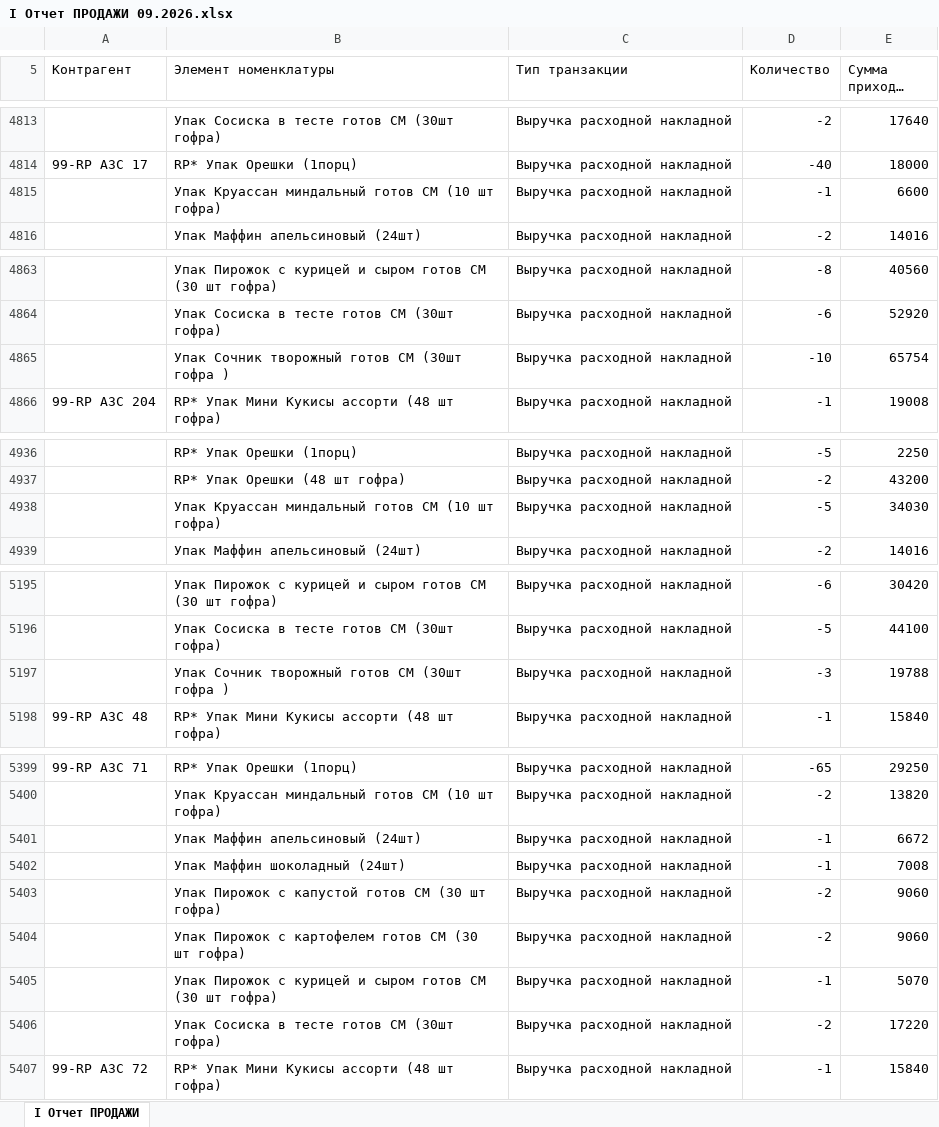
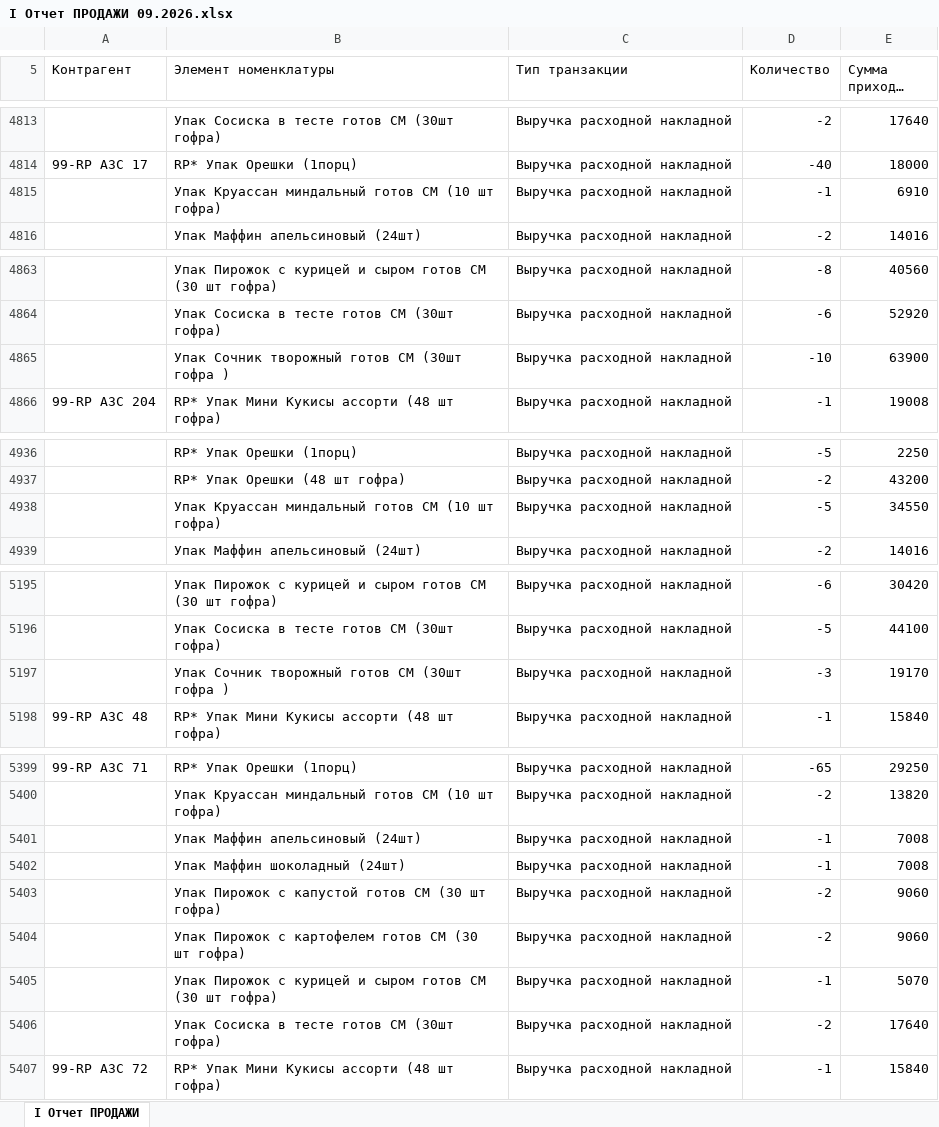
Before and after one commit to Olgagerassimenko/fin-director, an Excel workbook: I Отчет ПРОДАЖИ 09.2026.xlsx, sheet I Отчет ПРОДАЖИ, drawn as a sheet; only a part is shown, gaps mark what is left out; long unchanged cells end in …; values as stored, in another font and other column widths than the file's, no borders; the diff covers the shown part only; the diff names each change by its address in the sheet, - before the commit and + after, or states it on an @@ line.

```diff
--- a/I Отчет ПРОДАЖИ 09.2026.xlsx (sheet I Отчет ПРОДАЖИ)
+++ b/I Отчет ПРОДАЖИ 09.2026.xlsx (sheet I Отчет ПРОДАЖИ)
-E4815 (Сумма прихода, тнг.): 6600
+E4815 (Сумма прихода, тнг.): 6910
-E4865 (Сумма прихода, тнг.): 65754
+E4865 (Сумма прихода, тнг.): 63900
-E4938 (Сумма прихода, тнг.): 34030
+E4938 (Сумма прихода, тнг.): 34550
-E5197 (Сумма прихода, тнг.): 19788
+E5197 (Сумма прихода, тнг.): 19170
-E5401 (Сумма прихода, тнг.): 6672
+E5401 (Сумма прихода, тнг.): 7008
-E5406 (Сумма прихода, тнг.): 17220
+E5406 (Сумма прихода, тнг.): 17640
```
Also changed, not shown: 1 edited cell elsewhere in this sheet, I Отчет ПРОДАЖИ 03.2026.xlsx, I Отчет ПРОДАЖИ 04.2026.xlsx, 46 other files.
